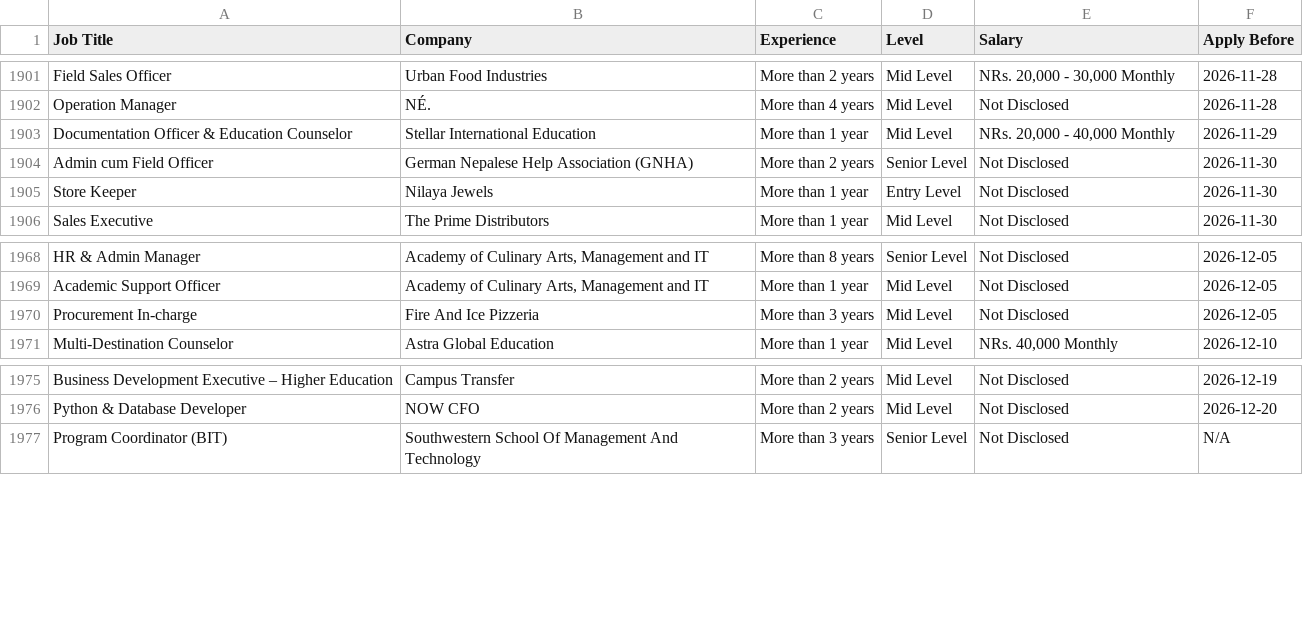
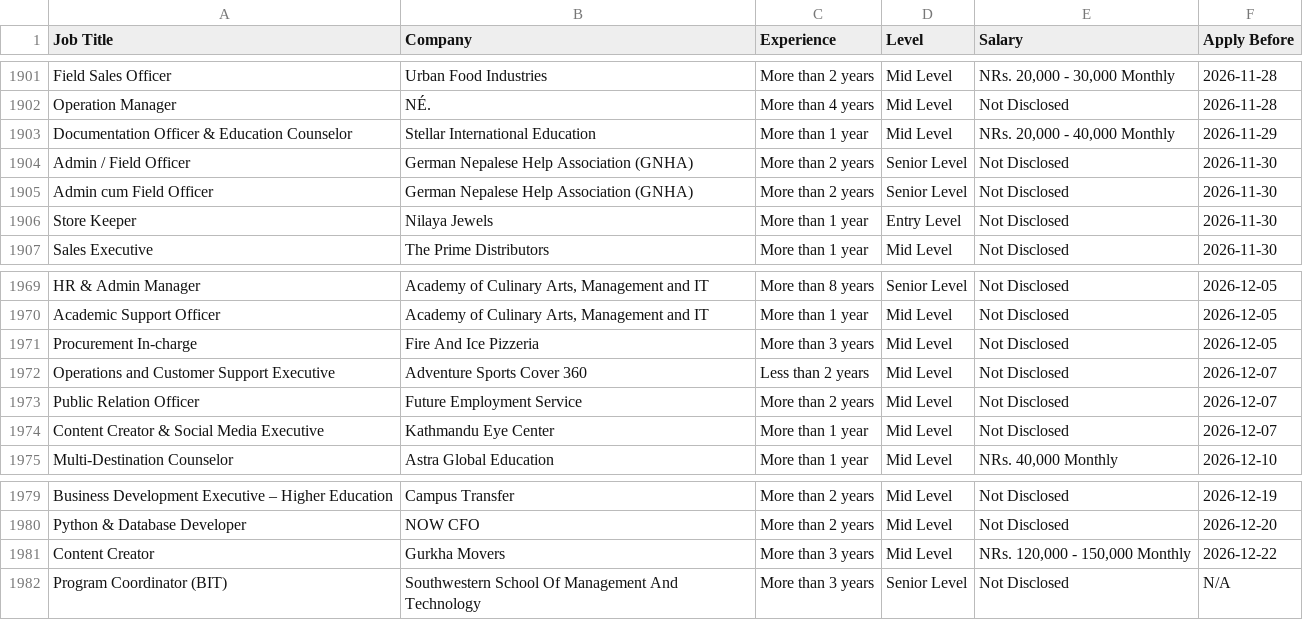
Before and after one commit to ashira-maharjan/jobportal-scraper, a CSV file: data_file/by_deadline.csv, drawn as a sheet; only a part is shown, gaps mark what is left out.

Commit message:
Auto update job data

```diff
--- a/data_file/by_deadline.csv
+++ b/data_file/by_deadline.csv
@@ -1903,2 +1903,3 @@ Operation Manager,NÉ.,More than 4 years,Mid Level,Not Disclosed,2026-11-28
 Documentation Officer & Education Counselor,Stellar International Education,More than 1 year,Mid Level,"NRs. 20,000 - 40,000 Monthly",2026-11-29
+Admin / Field Officer,German Nepalese Help Association (GNHA),More than 2 years,Senior Level,Not Disclosed,2026-11-30
 Admin cum Field Officer,German Nepalese Help Association (GNHA),More than 2 years,Senior Level,Not Disclosed,2026-11-30
@@ -1970,2 +1971,5 @@ Academic Support Officer,"Academy of Culinary Arts, Management and IT",More than
 Procurement In-charge,Fire And Ice Pizzeria,More than 3 years,Mid Level,Not Disclosed,2026-12-05
+Operations and Customer Support Executive,Adventure Sports Cover 360,Less than 2 years,Mid Level,Not Disclosed,2026-12-07
+Public Relation Officer,Future Employment Service,More than 2 years,Mid Level,Not Disclosed,2026-12-07
+Content Creator & Social Media Executive,Kathmandu Eye Center,More than 1 year,Mid Level,Not Disclosed,2026-12-07
 Multi-Destination Counselor,Astra Global Education,More than 1 year,Mid Level,"NRs. 40,000 Monthly",2026-12-10
@@ -1976,2 +1980,3 @@ Business Development Executive – Higher Education,Campus Transfer,More than 2
 Python & Database Developer,NOW CFO,More than 2 years,Mid Level,Not Disclosed,2026-12-20
+Content Creator,Gurkha Movers,More than 3 years,Mid Level,"NRs. 120,000 - 150,000 Monthly",2026-12-22
 Program Coordinator (BIT),Southwestern School Of Management And Technology,More than 3 years,Senior Level,Not Disclosed,N/A
```
Also changed, not shown: data_file/top_jobs.csv.
